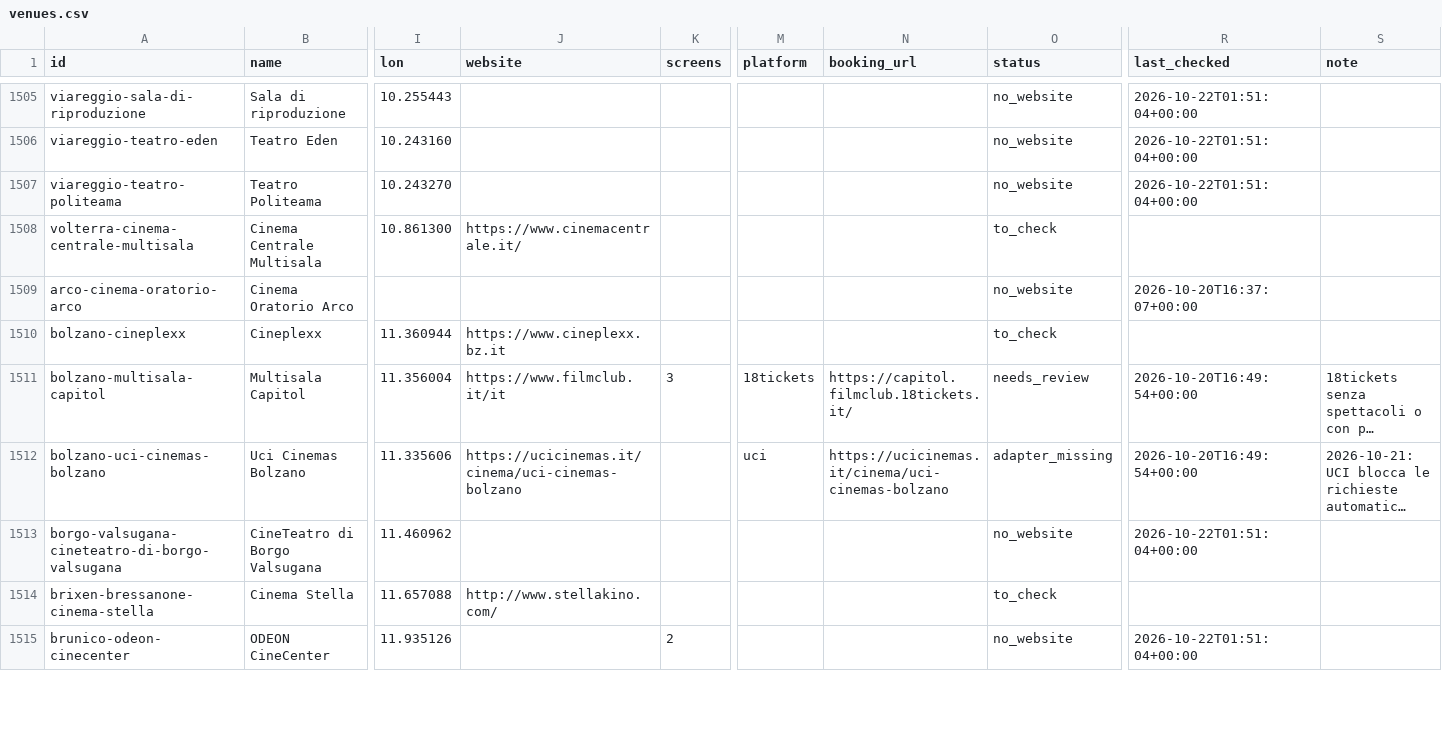
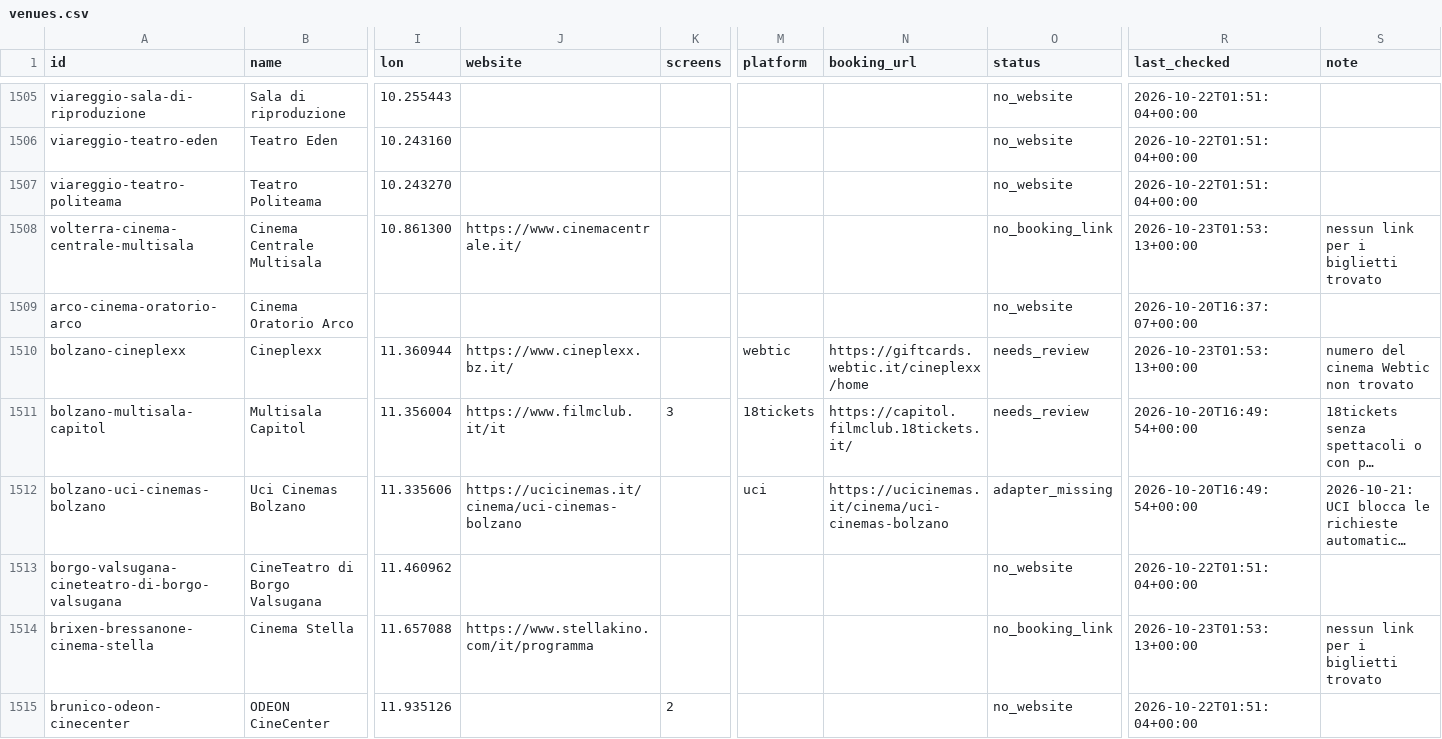
Before and after one commit to ricci-fraaancesco/film-ov, a CSV file: data/venues.csv, drawn as a sheet; only a part is shown, gaps mark what is left out; long unchanged cells end in …; the diff covers the shown part only; the diff names each change by its address in the sheet, - before the commit and + after, or states it on an @@ line.

Commit message:
Controllo siti cinema del 2026-10-23

```diff
--- a/data/venues.csv
+++ b/data/venues.csv
-O1508 (status): to_check
+O1508 (status): no_booking_link
-R1508 (last_checked): (empty)
+R1508 (last_checked): 2026-10-23T01:53:13+00:00
-S1508 (note): (empty)
+S1508 (note): nessun link per i biglietti trovato
-J1510 (website): https://www.cineplexx.bz.it
+J1510 (website): https://www.cineplexx.bz.it/
-M1510 (platform): (empty)
+M1510 (platform): webtic
-N1510 (booking_url): (empty)
+N1510 (booking_url): https://giftcards.webtic.it/cineplexx/home
-O1510 (status): to_check
+O1510 (status): needs_review
-R1510 (last_checked): (empty)
+R1510 (last_checked): 2026-10-23T01:53:13+00:00
-S1510 (note): (empty)
+S1510 (note): numero del cinema Webtic non trovato
-J1514 (website): http://www.stellakino.com/
+J1514 (website): https://www.stellakino.com/it/programma
-O1514 (status): to_check
+O1514 (status): no_booking_link
-R1514 (last_checked): (empty)
+R1514 (last_checked): 2026-10-23T01:53:13+00:00
-S1514 (note): (empty)
+S1514 (note): nessun link per i biglietti trovato
```
Also changed, not shown: 99 edited cells elsewhere in this file, 1 other file.
